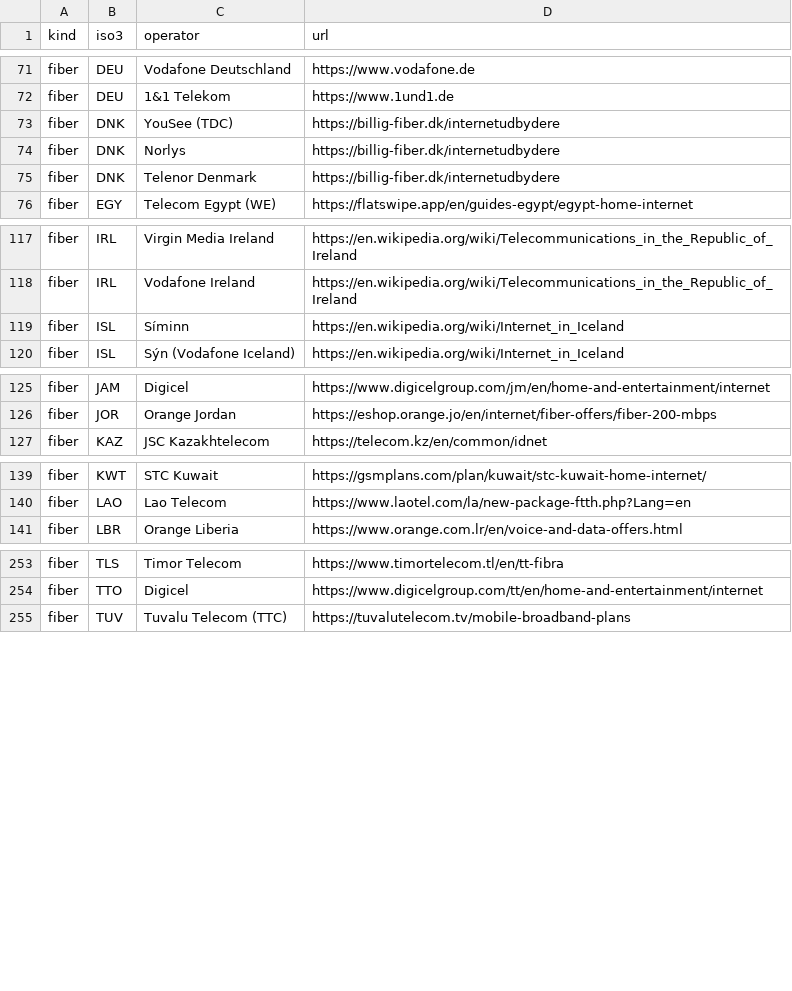
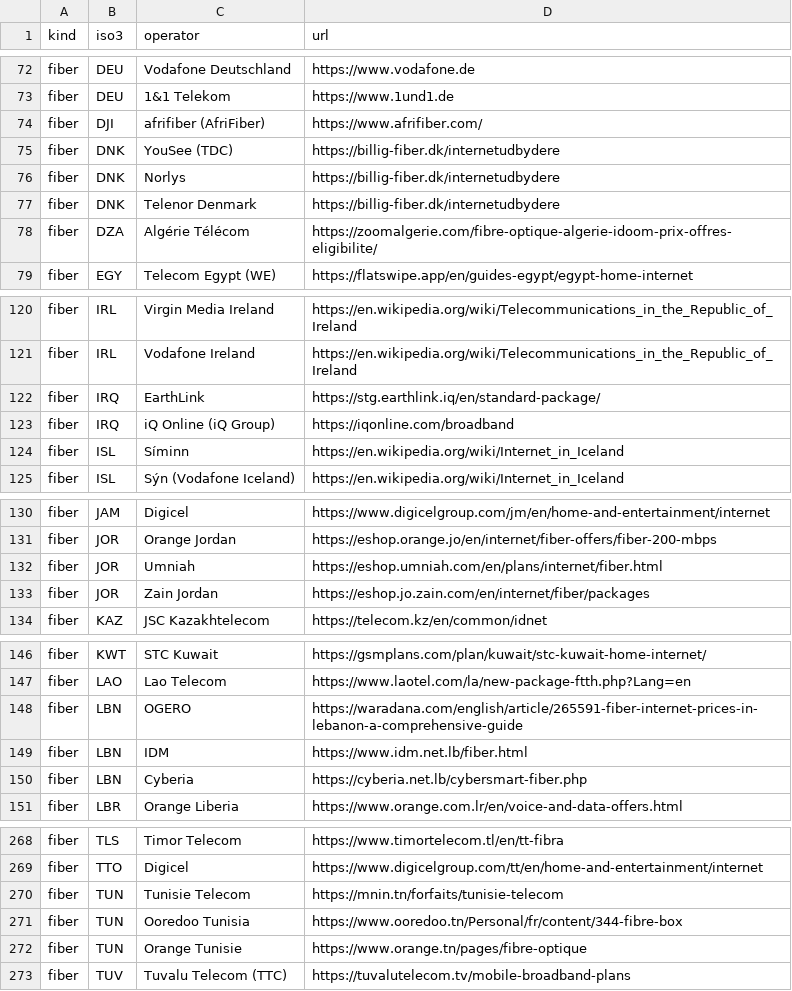
Before and after one commit to 24bit192kHz/internet-scam-study, a CSV file: docs/data/sources.csv, drawn as a sheet; only a part is shown, gaps mark what is left out; the diff covers the shown part only.

Commit message:
Arab fiber gaps filled: 42 rows 22/22 countries

```diff
--- a/docs/data/sources.csv
+++ b/docs/data/sources.csv
@@ -72,2 +73,3 @@ fiber,DEU,Vodafone Deutschland,https://www.vodafone.de
 fiber,DEU,1&1 Telekom,https://www.1und1.de
+fiber,DJI,afrifiber (AfriFiber),https://www.afrifiber.com/
 fiber,DNK,YouSee (TDC),https://billig-fiber.dk/internetudbydere
@@ -75,2 +77,3 @@ fiber,DNK,Norlys,https://billig-fiber.dk/internetudbydere
 fiber,DNK,Telenor Denmark,https://billig-fiber.dk/internetudbydere
+fiber,DZA,Algérie Télécom,https://zoomalgerie.com/fibre-optique-algerie-idoom-prix-offres-eligibilite/
 fiber,EGY,Telecom Egypt (WE),https://flatswipe.app/en/guides-egypt/egypt-home-internet
@@ -118,2 +121,4 @@ fiber,IRL,Virgin Media Ireland,https://en.wikipedia.org/wiki/Telecommunications_
 fiber,IRL,Vodafone Ireland,https://en.wikipedia.org/wiki/Telecommunications_in_the_Republic_of_Ireland
+fiber,IRQ,EarthLink,https://stg.earthlink.iq/en/standard-package/
+fiber,IRQ,iQ Online (iQ Group),https://iqonline.com/broadband
 fiber,ISL,Síminn,https://en.wikipedia.org/wiki/Internet_in_Iceland
@@ -126,2 +131,4 @@ fiber,JAM,Digicel,https://www.digicelgroup.com/jm/en/home-and-entertainment/inte
 fiber,JOR,Orange Jordan,https://eshop.orange.jo/en/internet/fiber-offers/fiber-200-mbps
+fiber,JOR,Umniah,https://eshop.umniah.com/en/plans/internet/fiber.html
+fiber,JOR,Zain Jordan,https://eshop.jo.zain.com/en/internet/fiber/packages
 fiber,KAZ,JSC Kazakhtelecom,https://telecom.kz/en/common/idnet
@@ -140,2 +147,5 @@ fiber,KWT,STC Kuwait,https://gsmplans.com/plan/kuwait/stc-kuwait-home-internet/
 fiber,LAO,Lao Telecom,https://www.laotel.com/la/new-package-ftth.php?Lang=en
+fiber,LBN,OGERO,https://waradana.com/english/article/265591-fiber-internet-prices-in-lebanon-a-comprehensive-guide
+fiber,LBN,IDM,https://www.idm.net.lb/fiber.html
+fiber,LBN,Cyberia,https://cyberia.net.lb/cybersmart-fiber.php
 fiber,LBR,Orange Liberia,https://www.orange.com.lr/en/voice-and-data-offers.html
@@ -254,2 +269,5 @@ fiber,TLS,Timor Telecom,https://www.timortelecom.tl/en/tt-fibra
 fiber,TTO,Digicel,https://www.digicelgroup.com/tt/en/home-and-entertainment/internet
+fiber,TUN,Tunisie Telecom,https://mnin.tn/forfaits/tunisie-telecom
+fiber,TUN,Ooredoo Tunisia,https://www.ooredoo.tn/Personal/fr/content/344-fibre-box
+fiber,TUN,Orange Tunisie,https://www.orange.tn/pages/fibre-optique
 fiber,TUV,Tuvalu Telecom (TTC),https://tuvalutelecom.tv/mobile-broadband-plans
```
Also changed, not shown: 7 added rows elsewhere in this file, docs/data/fiber_country.csv, 4 other files.
